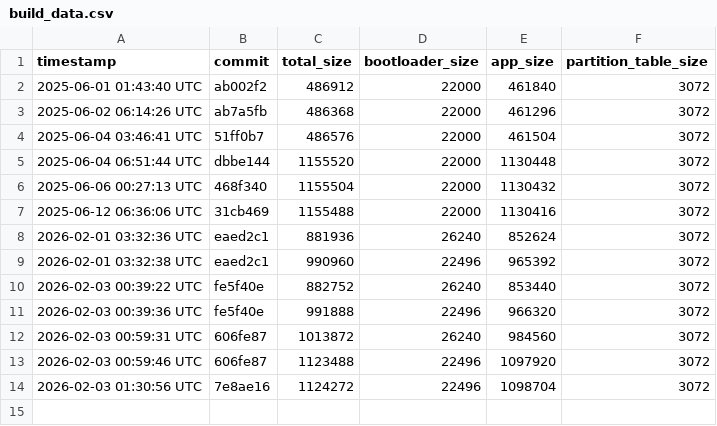
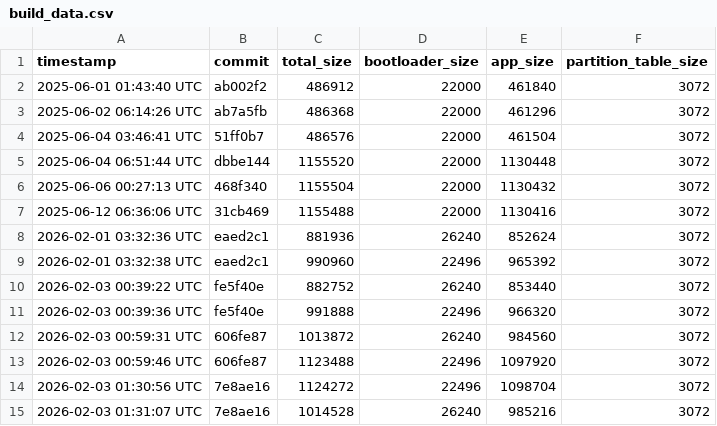
Before and after one commit to qvd808/lcd_touch, a CSV file: build_data.csv, drawn as a sheet; the diff names each change by its address in the sheet, - before the commit and + after, or states it on an @@ line.

```diff
--- a/build_data.csv
+++ b/build_data.csv
+row 15: 2026-02-03 01:31:07 UTC | 7e8ae16 | 1014528 | 26240 | 985216 | 3072
```
